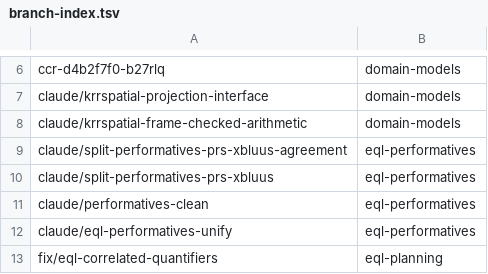
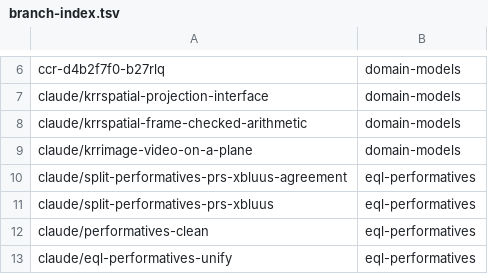
Before and after one commit to AbdelrhmanBassiouny/cognitive_robot_abstract_machine, a TSV file: .claude/personal/plans/_generated/branch-index.tsv, drawn as a sheet; only a part is shown, gaps mark what is left out; the shorter side is filled out with more unchanged rows.

Commit message:
Update plan manifest for domain-models

```diff
--- a/.claude/personal/plans/_generated/branch-index.tsv
+++ b/.claude/personal/plans/_generated/branch-index.tsv
@@ -8,2 +8,3 @@ claude/krrspatial-projection-interface	domain-models
 claude/krrspatial-frame-checked-arithmetic	domain-models
+claude/krrimage-video-on-a-plane	domain-models
 claude/split-performatives-prs-xbluus-agreement	eql-performatives
```
Also changed, not shown: 1 other file.
